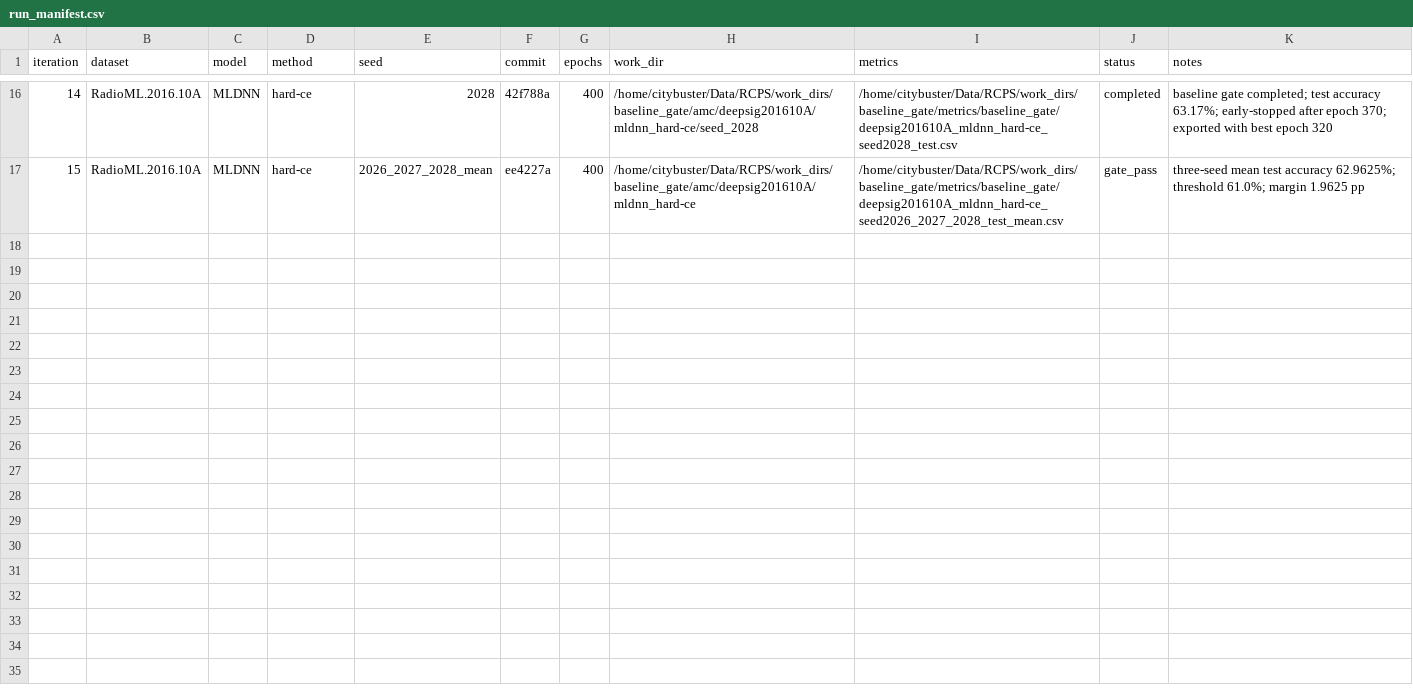
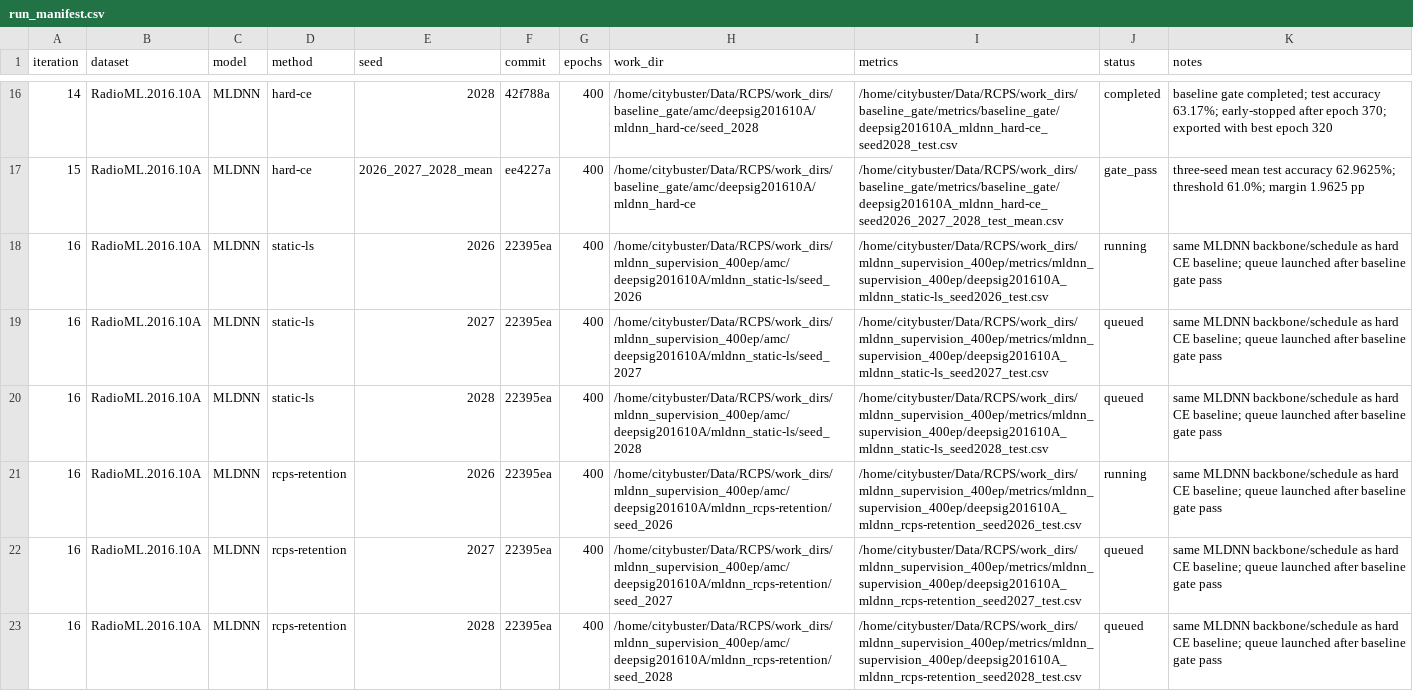
Before and after one commit to Singingkettle/ChangShuoRadioRecognition, a CSV file: docs/rcps/run_manifest.csv, drawn as a sheet; only a part is shown, gaps mark what is left out.

Commit message:
Launch MLDNN supervision comparison

```diff
--- a/docs/rcps/run_manifest.csv
+++ b/docs/rcps/run_manifest.csv
@@ -17 +17,7 @@ iteration,dataset,model,method,seed,commit,epochs,work_dir,metrics,status,notes
 15,RadioML.2016.10A,MLDNN,hard-ce,2026_2027_2028_mean,ee4227a,400,/home/citybuster/Data/RCPS/work_dirs/baseline_gate/amc/deepsig201610A/mldnn_hard-ce,/home/citybuster/Data/RCPS/work_dirs/baseline_gate/metrics/baseline_gate/deepsig201610A_mldnn_hard-ce_seed2026_2027_2028_test_mean.csv,gate_pass,three-seed mean test accuracy 62.9625%; threshold 61.0%; margin 1.9625 pp
+16,RadioML.2016.10A,MLDNN,static-ls,2026,22395ea,400,/home/citybuster/Data/RCPS/work_dirs/mldnn_supervision_400ep/amc/deepsig201610A/mldnn_static-ls/seed_2026,/home/citybuster/Data/RCPS/work_dirs/mldnn_supervision_400ep/metrics/mldnn_supervision_400ep/deepsig201610A_mldnn_static-ls_seed2026_test.csv,running,same MLDNN backbone/schedule as hard CE baseline; queue launched after baseline gate pass
+16,RadioML.2016.10A,MLDNN,static-ls,2027,22395ea,400,/home/citybuster/Data/RCPS/work_dirs/mldnn_supervision_400ep/amc/deepsig201610A/mldnn_static-ls/seed_2027,/home/citybuster/Data/RCPS/work_dirs/mldnn_supervision_400ep/metrics/mldnn_supervision_400ep/deepsig201610A_mldnn_static-ls_seed2027_test.csv,queued,same MLDNN backbone/schedule as hard CE baseline; queue launched after baseline gate pass
+16,RadioML.2016.10A,MLDNN,static-ls,2028,22395ea,400,/home/citybuster/Data/RCPS/work_dirs/mldnn_supervision_400ep/amc/deepsig201610A/mldnn_static-ls/seed_2028,/home/citybuster/Data/RCPS/work_dirs/mldnn_supervision_400ep/metrics/mldnn_supervision_400ep/deepsig201610A_mldnn_static-ls_seed2028_test.csv,queued,same MLDNN backbone/schedule as hard CE baseline; queue launched after baseline gate pass
+16,RadioML.2016.10A,MLDNN,rcps-retention,2026,22395ea,400,/home/citybuster/Data/RCPS/work_dirs/mldnn_supervision_400ep/amc/deepsig201610A/mldnn_rcps-retention/seed_2026,/home/citybuster/Data/RCPS/work_dirs/mldnn_supervision_400ep/metrics/mldnn_supervision_400ep/deepsig201610A_mldnn_rcps-retention_seed2026_test.csv,running,same MLDNN backbone/schedule as hard CE baseline; queue launched after baseline gate pass
+16,RadioML.2016.10A,MLDNN,rcps-retention,2027,22395ea,400,/home/citybuster/Data/RCPS/work_dirs/mldnn_supervision_400ep/amc/deepsig201610A/mldnn_rcps-retention/seed_2027,/home/citybuster/Data/RCPS/work_dirs/mldnn_supervision_400ep/metrics/mldnn_supervision_400ep/deepsig201610A_mldnn_rcps-retention_seed2027_test.csv,queued,same MLDNN backbone/schedule as hard CE baseline; queue launched after baseline gate pass
+16,RadioML.2016.10A,MLDNN,rcps-retention,2028,22395ea,400,/home/citybuster/Data/RCPS/work_dirs/mldnn_supervision_400ep/amc/deepsig201610A/mldnn_rcps-retention/seed_2028,/home/citybuster/Data/RCPS/work_dirs/mldnn_supervision_400ep/metrics/mldnn_supervision_400ep/deepsig201610A_mldnn_rcps-retention_seed2028_test.csv,queued,same MLDNN backbone/schedule as hard CE baseline; queue launched after baseline gate pass
```
Also changed, not shown: 1 other file.
